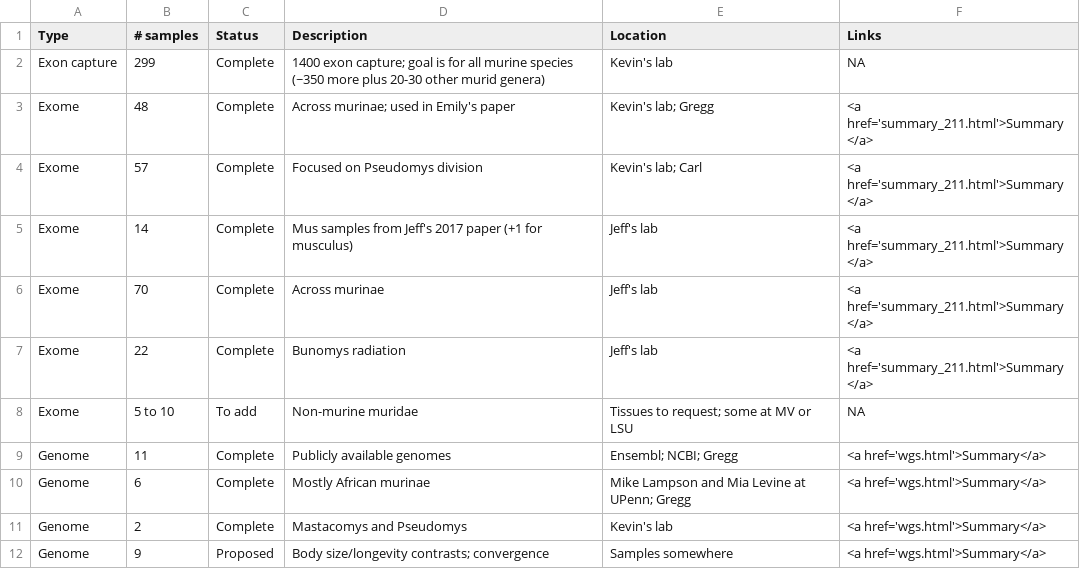
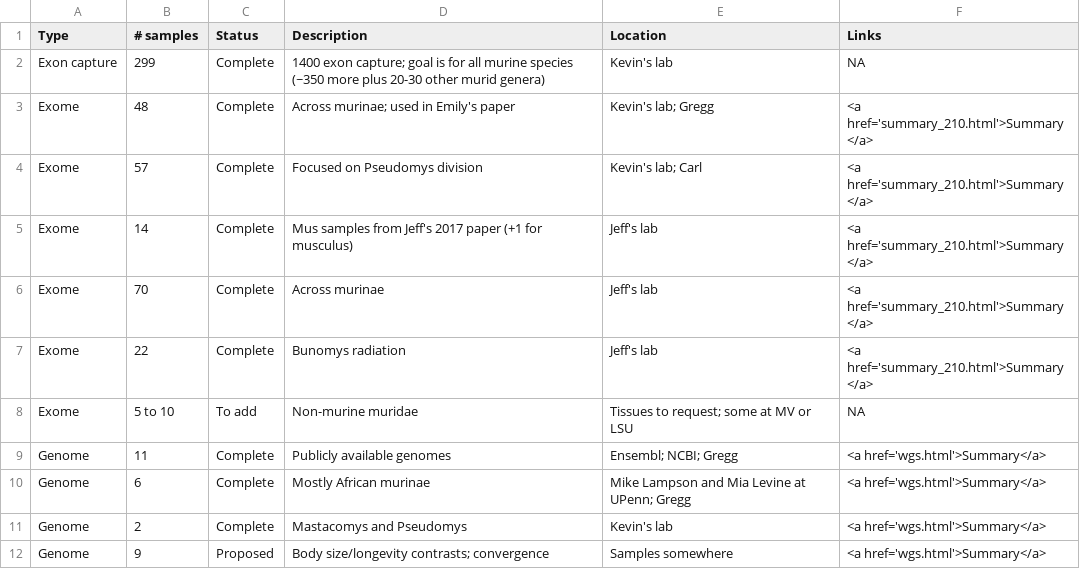
Before and after one commit to goodest-goodlab/murinae-seq, a CSV file: data/sample-summary.csv, drawn as a sheet.

```diff
--- a/data/sample-summary.csv
+++ b/data/sample-summary.csv
@@ -2,7 +2,7 @@ Type,# samples,Status,Description,Location,Links
 Exon capture,299,Complete,1400 exon capture; goal is for all murine species (~350 more plus 20-30 other murid genera),Kevin's lab,NA
-Exome,48,Complete,Across murinae; used in Emily's paper,Kevin's lab; Gregg,<a href='summary_211.html'>Summary</a>
-Exome,57,Complete,Focused on Pseudomys division,Kevin's lab; Carl,<a href='summary_211.html'>Summary</a>
-Exome,14,Complete,Mus samples from Jeff's 2017 paper (+1 for musculus),Jeff's lab,<a href='summary_211.html'>Summary</a>
-Exome,70,Complete,Across murinae,Jeff's lab,<a href='summary_211.html'>Summary</a>
-Exome,22,Complete,Bunomys radiation,Jeff's lab,<a href='summary_211.html'>Summary</a>
+Exome,48,Complete,Across murinae; used in Emily's paper,Kevin's lab; Gregg,<a href='summary_210.html'>Summary</a>
+Exome,57,Complete,Focused on Pseudomys division,Kevin's lab; Carl,<a href='summary_210.html'>Summary</a>
+Exome,14,Complete,Mus samples from Jeff's 2017 paper (+1 for musculus),Jeff's lab,<a href='summary_210.html'>Summary</a>
+Exome,70,Complete,Across murinae,Jeff's lab,<a href='summary_210.html'>Summary</a>
+Exome,22,Complete,Bunomys radiation,Jeff's lab,<a href='summary_210.html'>Summary</a>
 Exome,5 to 10,To add,Non-murine muridae,Tissues to request; some at MV or LSU,NA
```
Also changed, not shown: data/exome-stats.csv, 13 other files.
